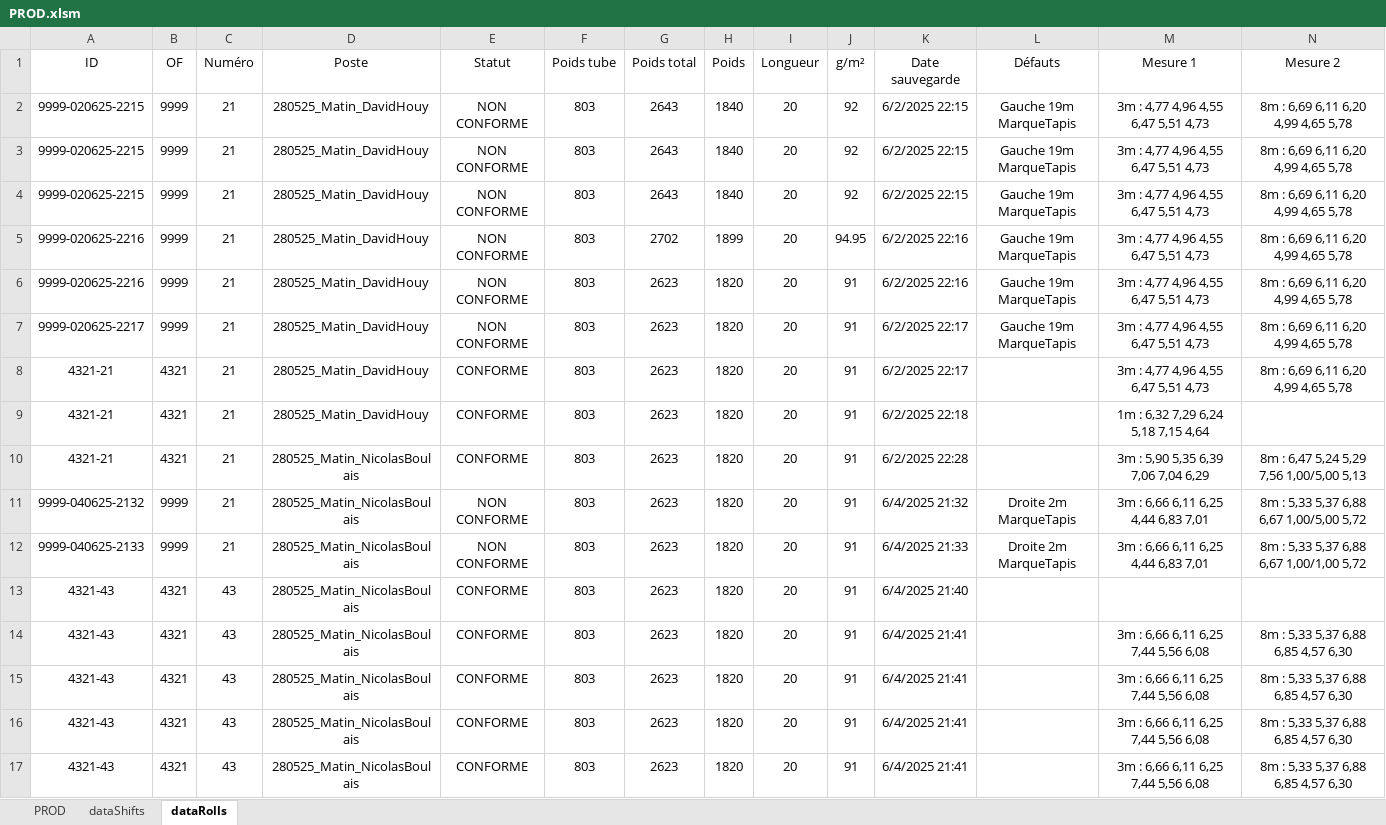
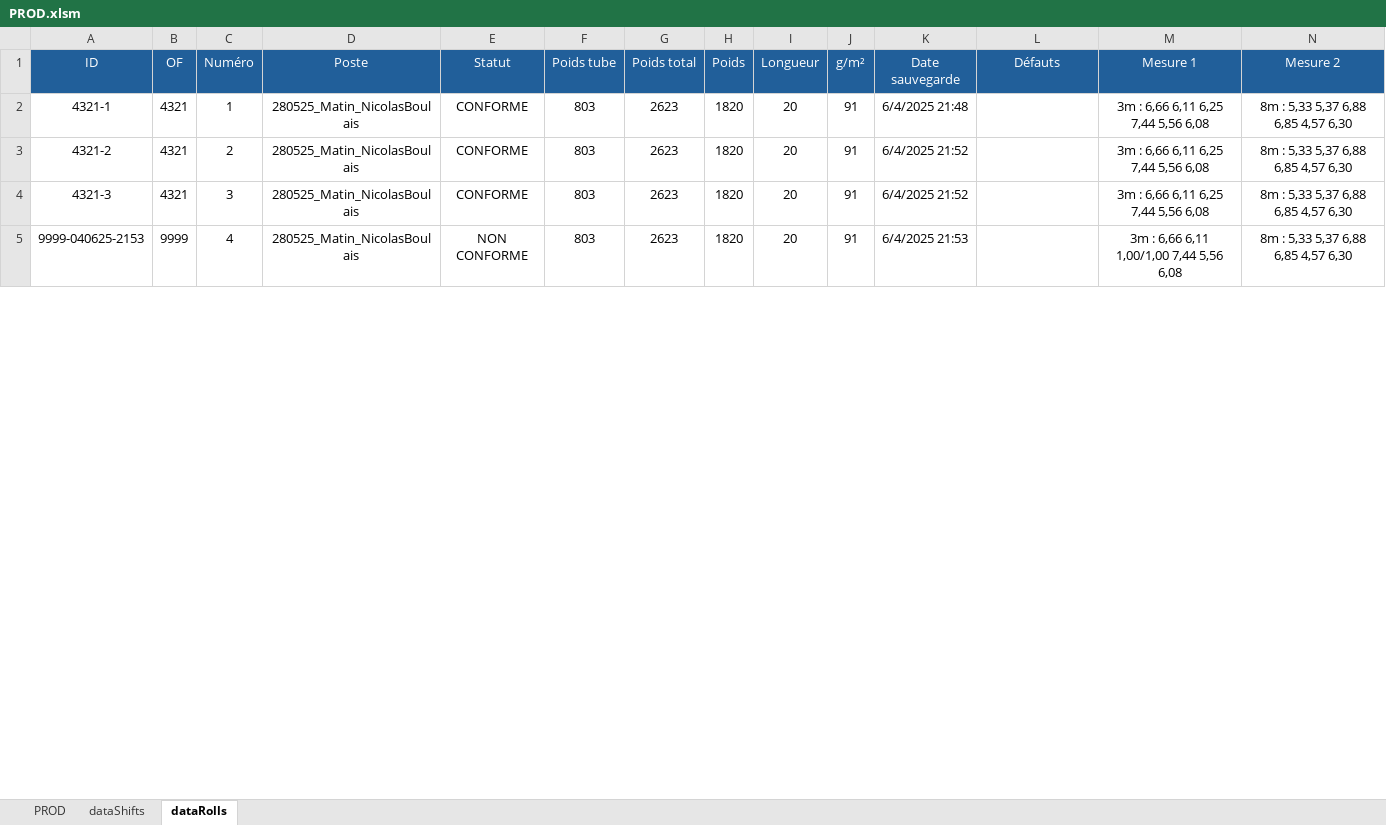
Before and after one commit to NicoWithManyO/Ligne-G, an Excel workbook: PROD.xlsm, sheet dataRolls, drawn as a sheet; only a part is shown; values as stored, in another font and other column widths than the file's, no borders; conditional formats not drawn; removed rows and columns are numbered as before the commit, all else as after; rows hold the shown columns only; the diff covers the shown part only; the diff names each change by its address in the sheet, - before the commit and + after, or states it on an @@ line.

Commit message:
Enhance modExportProd.bas and modQuality.bas by adding logic to check for existing roll IDs before saving and improving data handling for thickness measurements. Introduced a new function to verify the presence of required thicknesses and updated user prompts for better feedback. Additionally, modified the saveRollFromProd subroutine to manage worksheet protection and data clearing more effectively.

```diff
--- a/PROD.xlsm (sheet dataRolls)
+++ b/PROD.xlsm (sheet dataRolls)
@@ A1:N1 fill: none → #215F9A, text colour: black → #FFFFFF @@
-row 2: 9999-020625-2215 | 9999 | 21 | 280525_Matin_DavidHouy | NON CONFORME | 803 | 2643 | 1840 | 20 | 92 | 6/2/2025 22:15 | Gauche 19m MarqueTapis | 3m : 4,77 4,96 4,55 6,47 5,51 4,73 | 8m : 6,69 6,11 6,20 4,99 4,65 5,78
-row 3: 9999-020625-2215 | 9999 | 21 | 280525_Matin_DavidHouy | NON CONFORME | 803 | 2643 | 1840 | 20 | 92 | 6/2/2025 22:15 | Gauche 19m MarqueTapis | 3m : 4,77 4,96 4,55 6,47 5,51 4,73 | 8m : 6,69 6,11 6,20 4,99 4,65 5,78
-row 4: 9999-020625-2215 | 9999 | 21 | 280525_Matin_DavidHouy | NON CONFORME | 803 | 2643 | 1840 | 20 | 92 | 6/2/2025 22:15 | Gauche 19m MarqueTapis | 3m : 4,77 4,96 4,55 6,47 5,51 4,73 | 8m : 6,69 6,11 6,20 4,99 4,65 5,78
-row 5: 9999-020625-2216 | 9999 | 21 | 280525_Matin_DavidHouy | NON CONFORME | 803 | 2702 | 1899 | 20 | 94.95 | 6/2/2025 22:16 | Gauche 19m MarqueTapis | 3m : 4,77 4,96 4,55 6,47 5,51 4,73 | 8m : 6,69 6,11 6,20 4,99 4,65 5,78
-row 6: 9999-020625-2216 | 9999 | 21 | 280525_Matin_DavidHouy | NON CONFORME | 803 | 2623 | 1820 | 20 | 91 | 6/2/2025 22:16 | Gauche 19m MarqueTapis | 3m : 4,77 4,96 4,55 6,47 5,51 4,73 | 8m : 6,69 6,11 6,20 4,99 4,65 5,78
-row 7: 9999-020625-2217 | 9999 | 21 | 280525_Matin_DavidHouy | NON CONFORME | 803 | 2623 | 1820 | 20 | 91 | 6/2/2025 22:17 | Gauche 19m MarqueTapis | 3m : 4,77 4,96 4,55 6,47 5,51 4,73 | 8m : 6,69 6,11 6,20 4,99 4,65 5,78
-row 8: 4321-21 | 4321 | 21 | 280525_Matin_DavidHouy | CONFORME | 803 | 2623 | 1820 | 20 | 91 | 6/2/2025 22:17 |  | 3m : 4,77 4,96 4,55 6,47 5,51 4,73 | 8m : 6,69 6,11 6,20 4,99 4,65 5,78
-row 9: 4321-21 | 4321 | 21 | 280525_Matin_DavidHouy | CONFORME | 803 | 2623 | 1820 | 20 | 91 | 6/2/2025 22:18 |  | 1m : 6,32 7,29 6,24 5,18 7,15 4,64
-row 10: 4321-21 | 4321 | 21 | 280525_Matin_NicolasBoulais | CONFORME | 803 | 2623 | 1820 | 20 | 91 | 6/2/2025 22:28 |  | 3m : 5,90 5,35 6,39 7,06 7,04 6,29 | 8m : 6,47 5,24 5,29 7,56 1,00/5,00 5,13
-row 11: 9999-040625-2132 | 9999 | 21 | 280525_Matin_NicolasBoulais | NON CONFORME | 803 | 2623 | 1820 | 20 | 91 | 6/4/2025 21:32 | Droite 2m MarqueTapis | 3m : 6,66 6,11 6,25 4,44 6,83 7,01 | 8m : 5,33 5,37 6,88 6,67 1,00/5,00 5,72
-row 12: 9999-040625-2133 | 9999 | 21 | 280525_Matin_NicolasBoulais | NON CONFORME | 803 | 2623 | 1820 | 20 | 91 | 6/4/2025 21:33 | Droite 2m MarqueTapis | 3m : 6,66 6,11 6,25 4,44 6,83 7,01 | 8m : 5,33 5,37 6,88 6,67 1,00/1,00 5,72
-row 13: 4321-43 | 4321 | 43 | 280525_Matin_NicolasBoulais | CONFORME | 803 | 2623 | 1820 | 20 | 91 | 6/4/2025 21:40
-A2 (ID): 4321-43
+A2 (ID): 4321-1
-C2 (Numéro): 43
+C2 (Numéro): 1
-K2 (Date sauvegarde): 6/4/2025 21:41
+K2 (Date sauvegarde): 6/4/2025 21:48
-A3 (ID): 4321-43
+A3 (ID): 4321-2
-C3 (Numéro): 43
+C3 (Numéro): 2
-K3:K4 (Date sauvegarde): 6/4/2025 21:41
+K3:K4 (Date sauvegarde): 6/4/2025 21:52
-A4 (ID): 4321-43
+A4 (ID): 4321-3
-C4 (Numéro): 43
+C4 (Numéro): 3
-A5 (ID): 4321-43
+A5 (ID): 9999-040625-2153
-B5 (OF): 4321
+B5 (OF): 9999
-C5 (Numéro): 43
+C5 (Numéro): 4
-E5 (Statut): CONFORME
+E5 (Statut): NON CONFORME
-K5 (Date sauvegarde): 6/4/2025 21:41
+K5 (Date sauvegarde): 6/4/2025 21:53
-M5 (Mesure 1): 3m : 6,66 6,11 6,25 7,44 5,56 6,08
+M5 (Mesure 1): 3m : 6,66 6,11 1,00/1,00 7,44 5,56 6,08
```
Also changed, not shown: 15 added rows, 37 edited cells and cell formats elsewhere in this sheet, sheet PROD, charts or pictures, 2 other files.
